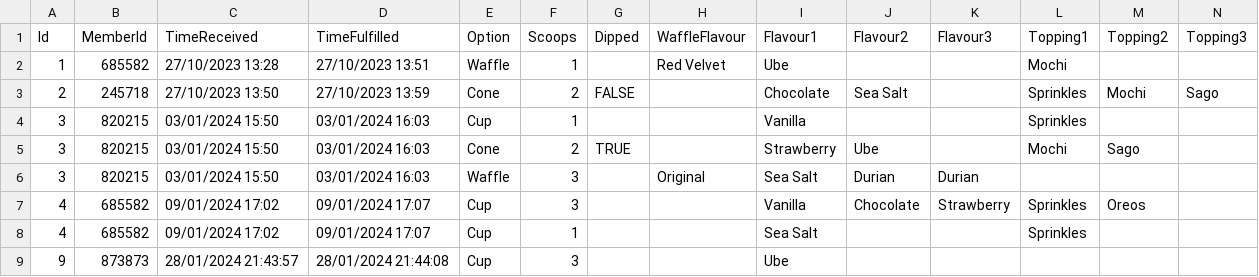
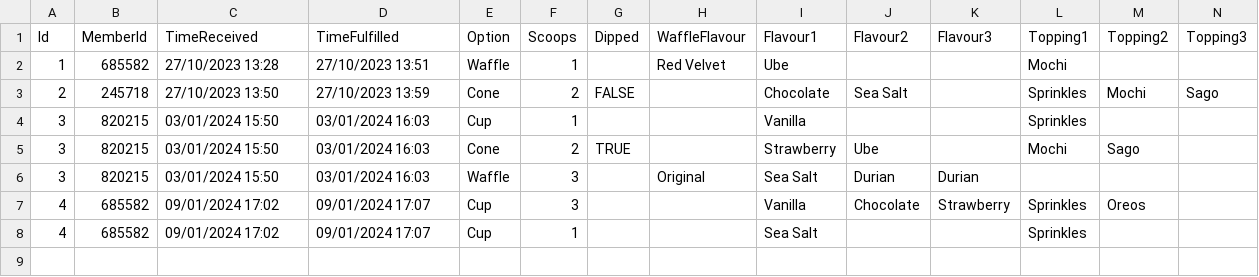
Before and after one commit to enjiawu/prg2-assignment, a CSV file: S10256978_PRG2Assignment/S10256978_PRG2Assignment/bin/Debug/net6.0/orders.csv, drawn as a sheet; only a part is shown; rows hold the shown columns only; the diff names each change by its address in the sheet, - before the commit and + after, or states it on an @@ line.

```diff
--- a/S10256978_PRG2Assignment/S10256978_PRG2Assignment/bin/Debug/net6.0/orders.csv
+++ b/S10256978_PRG2Assignment/S10256978_PRG2Assignment/bin/Debug/net6.0/orders.csv
-row 9: 9 | 873873 | 28/01/2024 21:43:57 | 28/01/2024 21:44:08 | Cup | 3 |  |  | Ube
```
Also changed, not shown: 6 other files.
